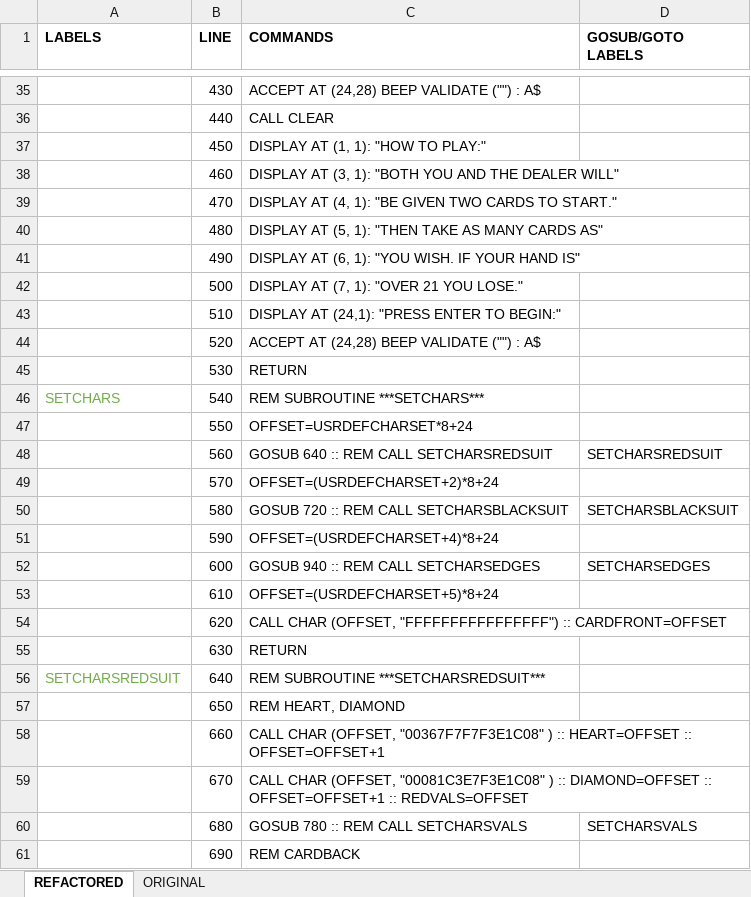
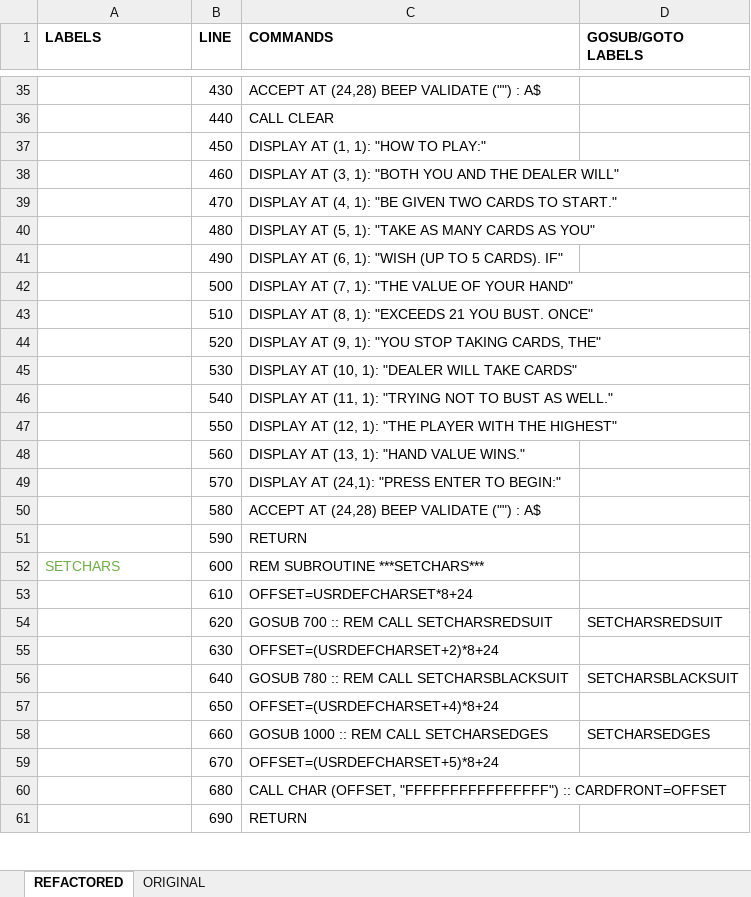
Before and after one commit to seanwo/ti994a, an Excel workbook: blackjack.xlsx, sheet REFACTORED, drawn as a sheet; only a part is shown, gaps mark what is left out; values as stored, in another font and other column widths than the file's, no borders; the diff covers the shown part only; the diff names each change by its address in the sheet, - before the commit and + after, or states it on an @@ line.

```diff
--- a/blackjack.xlsx (sheet REFACTORED)
+++ b/blackjack.xlsx (sheet REFACTORED)
-C40 (COMMANDS): …(5, 1): "THEN TAKE AS MANY CARDS AS"
+C40 (COMMANDS): …(5, 1): "TAKE AS MANY CARDS AS YOU"
-C41 (COMMANDS): …(6, 1): "YOU WISH. IF YOUR HAND IS"
+C41 (COMMANDS): …(6, 1): "WISH (UP TO 5 CARDS). IF"
-C42 (COMMANDS): DISPLAY AT (7, 1): "OVER 21 YOU LOSE."
+C42 (COMMANDS): DISPLAY AT (7, 1): "THE VALUE OF YOUR HAND"
-C43 (COMMANDS): DISPLAY AT (24,1): "PRESS ENTER TO BEGIN:"
+C43 (COMMANDS): DISPLAY AT (8, 1): "EXCEEDS 21 YOU BUST. ONCE"
-C44 (COMMANDS): ACCEPT AT (24,28) BEEP VALIDATE ("") : A$
+C44 (COMMANDS): DISPLAY AT (9, 1): "YOU STOP TAKING CARDS, THE"
-C45 (COMMANDS): RETURN
+C45 (COMMANDS): DISPLAY AT (10, 1): "DEALER WILL TAKE CARDS"
-A46 (LABELS): SETCHARS
+A46 (LABELS): (empty)
-C46 (COMMANDS): REM SUBROUTINE ***SETCHARS***
+C46 (COMMANDS): DISPLAY AT (11, 1): "TRYING NOT TO BUST AS WELL."
-C47 (COMMANDS): OFFSET=USRDEFCHARSET*8+24
+C47 (COMMANDS): DISPLAY AT (12, 1): "THE PLAYER WITH THE HIGHEST"
-C48 (COMMANDS): GOSUB 640 :: REM CALL SETCHARSREDSUIT
+C48 (COMMANDS): DISPLAY AT (13, 1): "HAND VALUE WINS."
-D48 (GOSUB/GOTO LABELS): SETCHARSREDSUIT
+D48 (GOSUB/GOTO LABELS): (empty)
-C49 (COMMANDS): OFFSET=(USRDEFCHARSET+2)*8+24
+C49 (COMMANDS): DISPLAY AT (24,1): "PRESS ENTER TO BEGIN:"
-C50 (COMMANDS): GOSUB 720 :: REM CALL SETCHARSBLACKSUIT
+C50 (COMMANDS): ACCEPT AT (24,28) BEEP VALIDATE ("") : A$
-D50 (GOSUB/GOTO LABELS): SETCHARSBLACKSUIT
+D50 (GOSUB/GOTO LABELS): (empty)
-C51 (COMMANDS): OFFSET=(USRDEFCHARSET+4)*8+24
+C51 (COMMANDS): RETURN
-A52 (LABELS): (empty)
+A52 (LABELS): SETCHARS
-C52 (COMMANDS): GOSUB 940 :: REM CALL SETCHARSEDGES
+C52 (COMMANDS): REM SUBROUTINE ***SETCHARS***
-D52 (GOSUB/GOTO LABELS): SETCHARSEDGES
+D52 (GOSUB/GOTO LABELS): (empty)
-C53 (COMMANDS): OFFSET=(USRDEFCHARSET+5)*8+24
+C53 (COMMANDS): OFFSET=USRDEFCHARSET*8+24
-C54 (COMMANDS): CALL CHAR (OFFSET, "FFFFFFFFFFFFFFFF") :: CARDFRONT=OFFSET
+C54 (COMMANDS): GOSUB 700 :: REM CALL SETCHARSREDSUIT
-D54 (GOSUB/GOTO LABELS): (empty)
+D54 (GOSUB/GOTO LABELS): SETCHARSREDSUIT
-C55 (COMMANDS): RETURN
+C55 (COMMANDS): OFFSET=(USRDEFCHARSET+2)*8+24
-A56 (LABELS): SETCHARSREDSUIT
+A56 (LABELS): (empty)
-C56 (COMMANDS): REM SUBROUTINE ***SETCHARSREDSUIT***
+C56 (COMMANDS): GOSUB 780 :: REM CALL SETCHARSBLACKSUIT
-D56 (GOSUB/GOTO LABELS): (empty)
+D56 (GOSUB/GOTO LABELS): SETCHARSBLACKSUIT
-C57 (COMMANDS): REM HEART, DIAMOND
+C57 (COMMANDS): OFFSET=(USRDEFCHARSET+4)*8+24
-C58 (COMMANDS): CALL CHAR (OFFSET, "00367F7F7F3E1C08" ) :: HEART=OFFSET :: OFFSET=OFFSET+1
+C58 (COMMANDS): GOSUB 1000 :: REM CALL SETCHARSEDGES
-D58 (GOSUB/GOTO LABELS): (empty)
+D58 (GOSUB/GOTO LABELS): SETCHARSEDGES
-C59 (COMMANDS): CALL CHAR (OFFSET, "00081C3E7F3E1C08" ) :: DIAMOND=OFFSET :: OFFSET=OFFSET+1 :: REDVALS=OFFSET
+C59 (COMMANDS): OFFSET=(USRDEFCHARSET+5)*8+24
-C60 (COMMANDS): GOSUB 780 :: REM CALL SETCHARSVALS
+C60 (COMMANDS): CALL CHAR (OFFSET, "FFFFFFFFFFFFFFFF") :: CARDFRONT=OFFSET
-D60 (GOSUB/GOTO LABELS): SETCHARSVALS
+D60 (GOSUB/GOTO LABELS): (empty)
-C61 (COMMANDS): REM CARDBACK
+C61 (COMMANDS): RETURN
```
Also changed, not shown: 6 added rows and 326 edited cells elsewhere in this sheet, formulas that keep their value, 2 other files.
